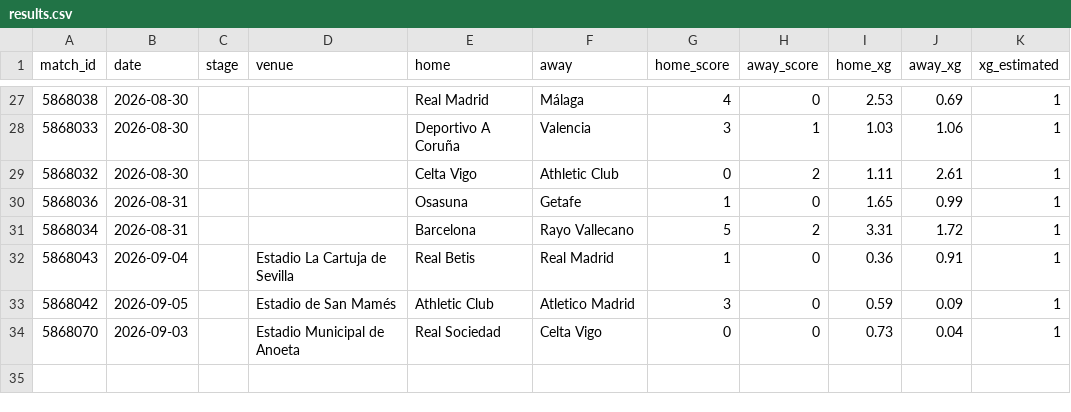
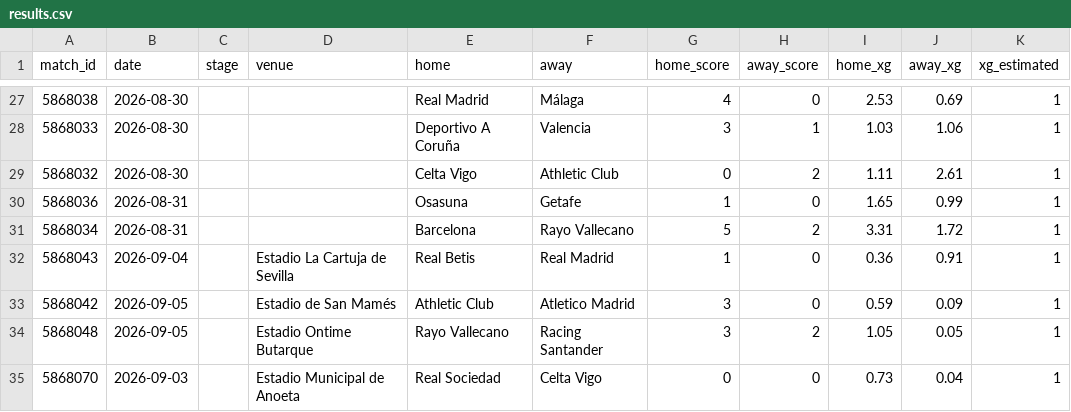
Before and after one commit to RShiri/XLALIGA, a CSV file: laliga_dashboard/database/results.csv, drawn as a sheet; only a part is shown, gaps mark what is left out; the diff names each change by its address in the sheet, - before the commit and + after, or states it on an @@ line.

```diff
--- a/laliga_dashboard/database/results.csv
+++ b/laliga_dashboard/database/results.csv
+row 34: 5868048 | 2026-09-05 |  | Estadio Ontime Butarque | Rayo Vallecano | Racing Santander | 3 | 2 | 1.05 | 0.05 | 1
```
Also changed, not shown: laliga_dashboard/database/standings.csv, laliga_dashboard/database/team_match_stats.csv, 16 other files.
